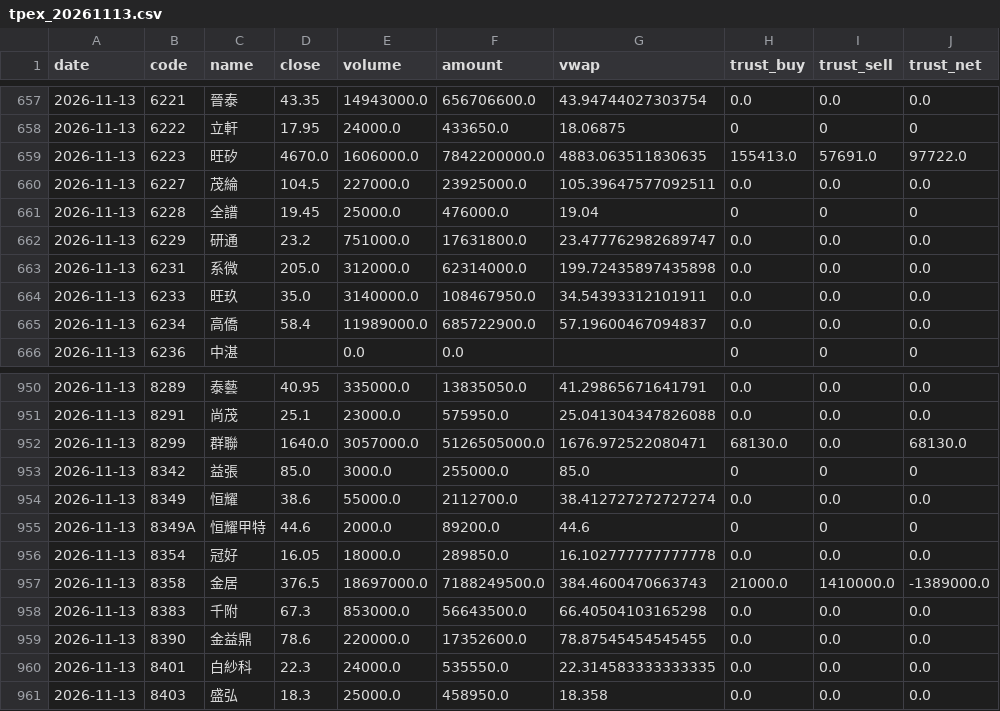
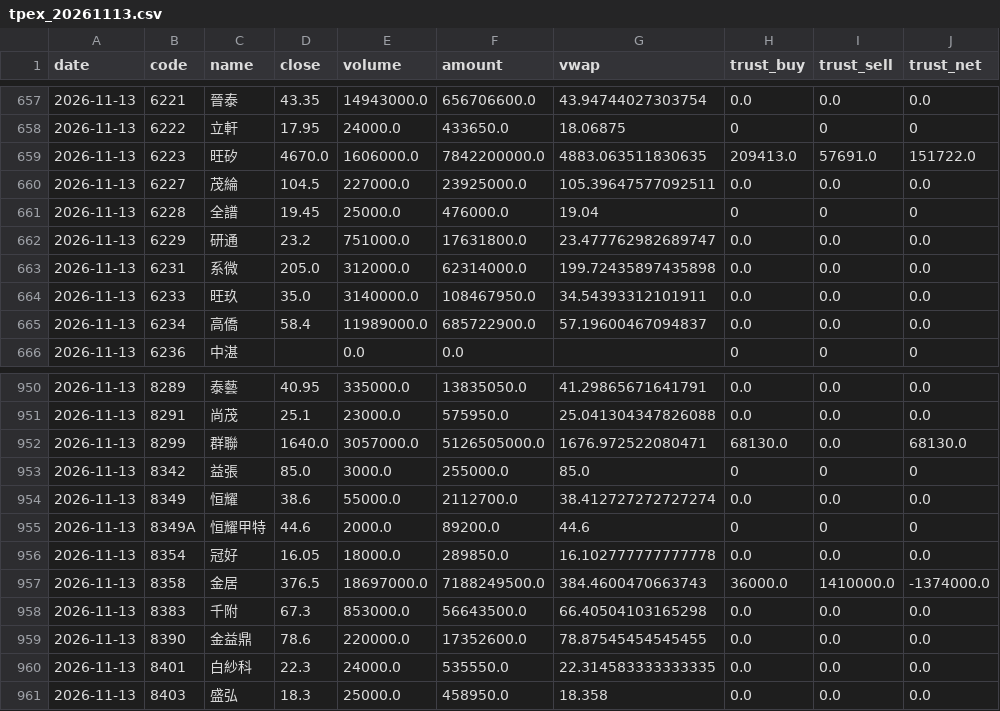
Before and after one commit to andy884021/tw-tpex-mirror, a CSV file: data/tpex_20261113.csv, drawn as a sheet; only a part is shown, gaps mark what is left out.

Commit message:
tpex 2026-11-13

```diff
--- a/data/tpex_20261113.csv
+++ b/data/tpex_20261113.csv
@@ -658,3 +658,3 @@ date,code,name,close,volume,amount,vwap,trust_buy,trust_sell,trust_net
 2026-11-13,6222,立軒,17.95,24000.0,433650.0,18.06875,0,0,0
-2026-11-13,6223,旺矽,4670.0,1606000.0,7842200000.0,4883.063511830635,155413.0,57691.0,97722.0
+2026-11-13,6223,旺矽,4670.0,1606000.0,7842200000.0,4883.063511830635,209413.0,57691.0,151722.0
 2026-11-13,6227,茂綸,104.5,227000.0,23925000.0,105.39647577092511,0.0,0.0,0.0
@@ -956,3 +956,3 @@ date,code,name,close,volume,amount,vwap,trust_buy,trust_sell,trust_net
 2026-11-13,8354,冠好,16.05,18000.0,289850.0,16.102777777777778,0.0,0.0,0.0
-2026-11-13,8358,金居,376.5,18697000.0,7188249500.0,384.4600470663743,21000.0,1410000.0,-1389000.0
+2026-11-13,8358,金居,376.5,18697000.0,7188249500.0,384.4600470663743,36000.0,1410000.0,-1374000.0
 2026-11-13,8383,千附,67.3,853000.0,56643500.0,66.40504103165298,0.0,0.0,0.0
```
Also changed, not shown: 2 other files.
